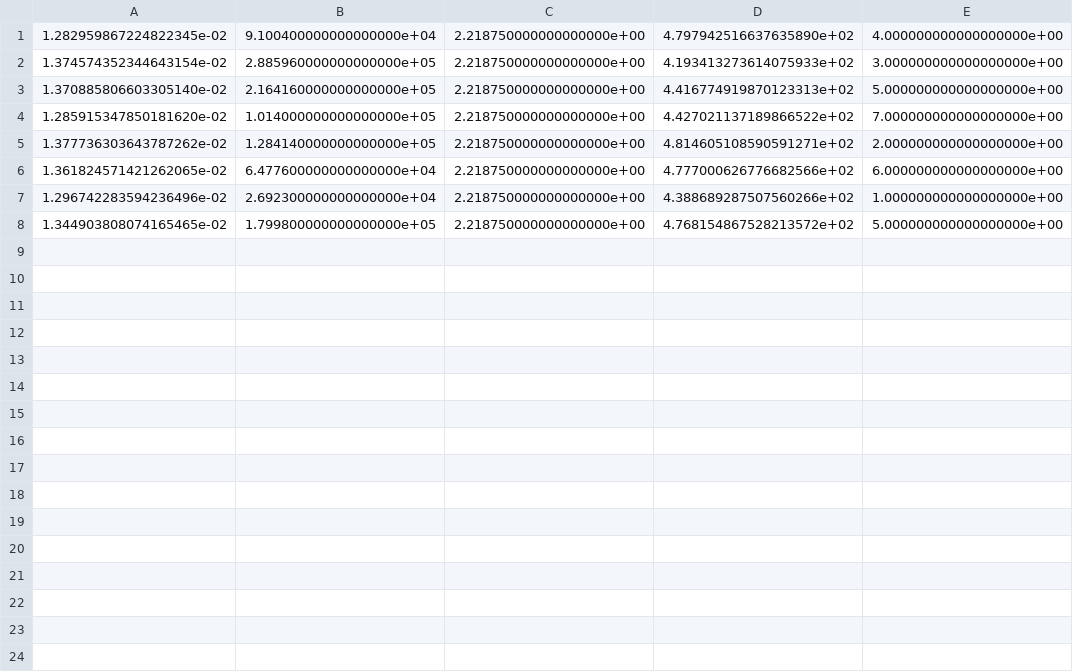
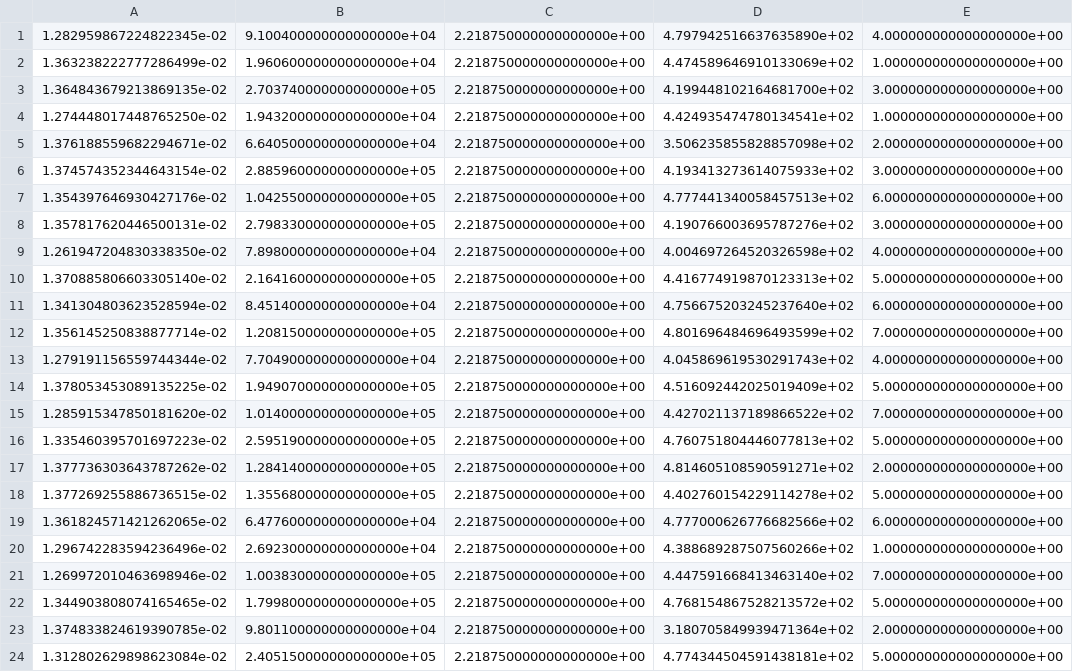
Before and after one commit to praveenarallabandi/ImageFeatures, a CSV file: features.csv, drawn as a sheet; the diff names each change by its address in the sheet, - before the commit and + after, or states it on an @@ line.

```diff
--- a/features.csv
+++ b/features.csv
+row 2: 1.363238222777286499e-02 | 1.960600000000000000e+04 | 2.218750000000000000e+00 | 4.474589646910133069e+02 | 1.000000000000000000e+00
+row 3: 1.364843679213869135e-02 | 2.703740000000000000e+05 | 2.218750000000000000e+00 | 4.199448102164681700e+02 | 3.000000000000000000e+00
+row 4: 1.274448017448765250e-02 | 1.943200000000000000e+04 | 2.218750000000000000e+00 | 4.424935474780134541e+02 | 1.000000000000000000e+00
+row 5: 1.376188559682294671e-02 | 6.640500000000000000e+04 | 2.218750000000000000e+00 | 3.506235855828857098e+02 | 2.000000000000000000e+00
+row 7: 1.354397646930427176e-02 | 1.042550000000000000e+05 | 2.218750000000000000e+00 | 4.777441340058457513e+02 | 6.000000000000000000e+00
+row 8: 1.357817620446500131e-02 | 2.798330000000000000e+05 | 2.218750000000000000e+00 | 4.190766003695787276e+02 | 3.000000000000000000e+00
+row 9: 1.261947204830338350e-02 | 7.898000000000000000e+04 | 2.218750000000000000e+00 | 4.004697264520326598e+02 | 4.000000000000000000e+00
+row 11: 1.341304803623528594e-02 | 8.451400000000000000e+04 | 2.218750000000000000e+00 | 4.756675203245237640e+02 | 6.000000000000000000e+00
+row 12: 1.356145250838877714e-02 | 1.208150000000000000e+05 | 2.218750000000000000e+00 | 4.801696484696493599e+02 | 7.000000000000000000e+00
+row 13: 1.279191156559744344e-02 | 7.704900000000000000e+04 | 2.218750000000000000e+00 | 4.045869619530291743e+02 | 4.000000000000000000e+00
+row 14: 1.378053453089135225e-02 | 1.949070000000000000e+05 | 2.218750000000000000e+00 | 4.516092442025019409e+02 | 5.000000000000000000e+00
+row 16: 1.335460395701697223e-02 | 2.595190000000000000e+05 | 2.218750000000000000e+00 | 4.760751804446077813e+02 | 5.000000000000000000e+00
+row 18: 1.377269255886736515e-02 | 1.355680000000000000e+05 | 2.218750000000000000e+00 | 4.402760154229114278e+02 | 5.000000000000000000e+00
+row 21: 1.269972010463698946e-02 | 1.003830000000000000e+05 | 2.218750000000000000e+00 | 4.447591668413463140e+02 | 7.000000000000000000e+00
+row 23: 1.374833824619390785e-02 | 9.801100000000000000e+04 | 2.218750000000000000e+00 | 3.180705849939471364e+02 | 2.000000000000000000e+00
+row 24: 1.312802629898623084e-02 | 2.405150000000000000e+05 | 2.218750000000000000e+00 | 4.774344504591438181e+02 | 5.000000000000000000e+00
```
Also changed, not shown: 22 other files.
